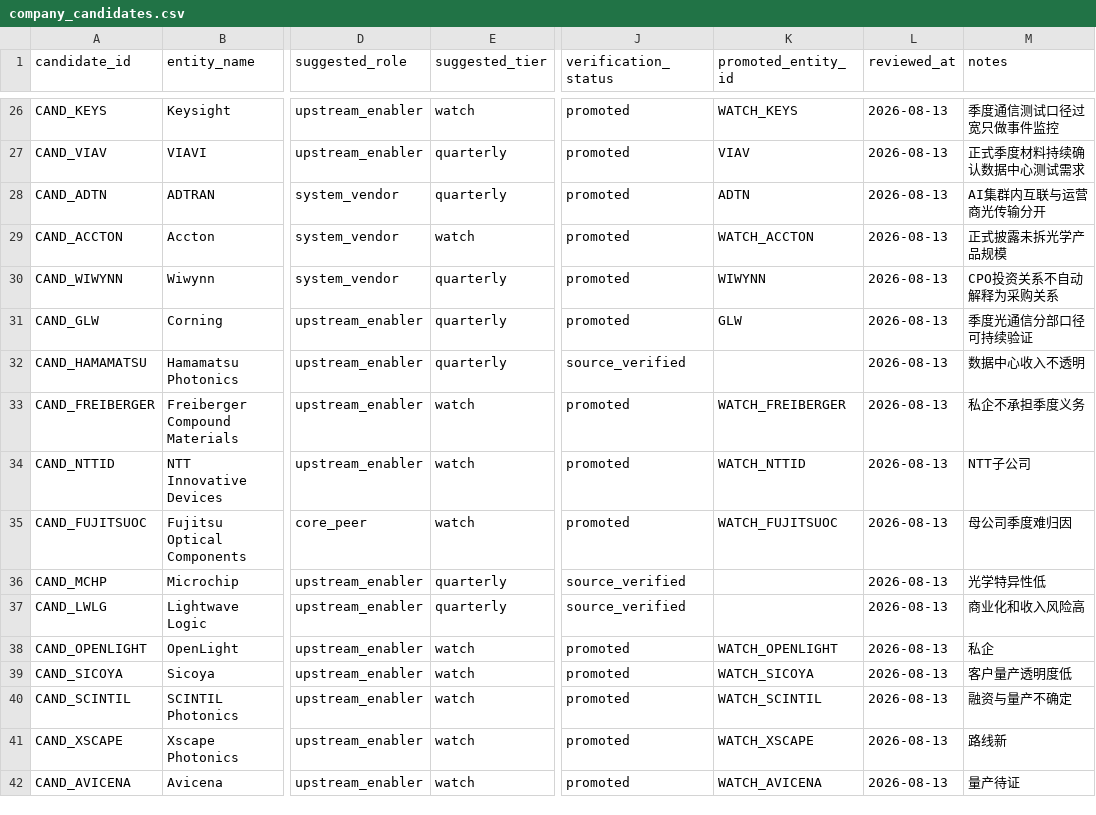
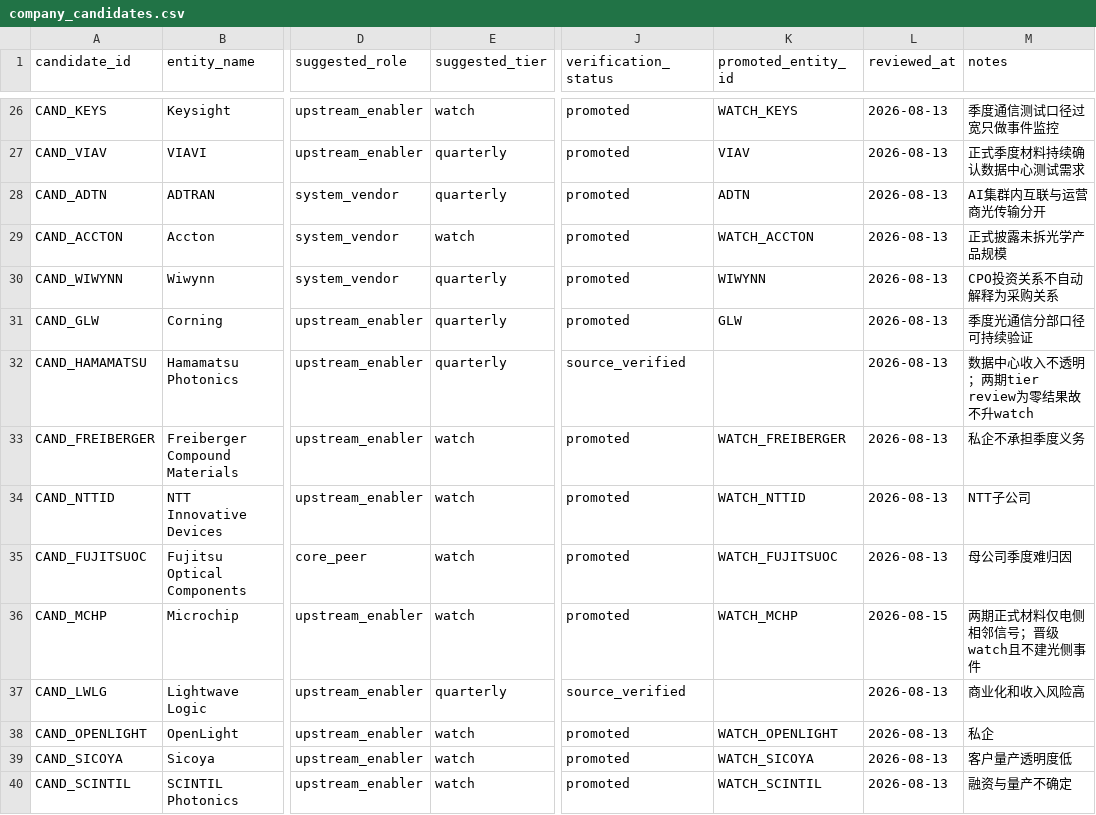
Before and after one commit to pojoker/workflow-rehearsal, a CSV file: calls/company_candidates.csv, drawn as a sheet; only a part is shown, gaps mark what is left out; the shorter side is filled out with more unchanged rows; the diff names each change by its address in the sheet, - before the commit and + after, or states it on an @@ line.

```diff
--- a/calls/company_candidates.csv
+++ b/calls/company_candidates.csv
-M32 (notes): 数据中心收入不透明
+M32 (notes): 数据中心收入不透明；两期tier review为零结果故不升watch
-E36 (suggested_tier): quarterly
+E36 (suggested_tier): watch
-J36 (verification_status): source_verified
+J36 (verification_status): promoted
-K36 (promoted_entity_id): (empty)
+K36 (promoted_entity_id): WATCH_MCHP
-L36 (reviewed_at): 2026-08-13
+L36 (reviewed_at): 2026-08-15
-M36 (notes): 光学特异性低
+M36 (notes): 两期正式材料仅电侧相邻信号；晋级watch且不建光侧事件
```
Also changed, not shown: calls/company_tier_reviews.csv, calls/watch_entities.csv, 4 other files.
